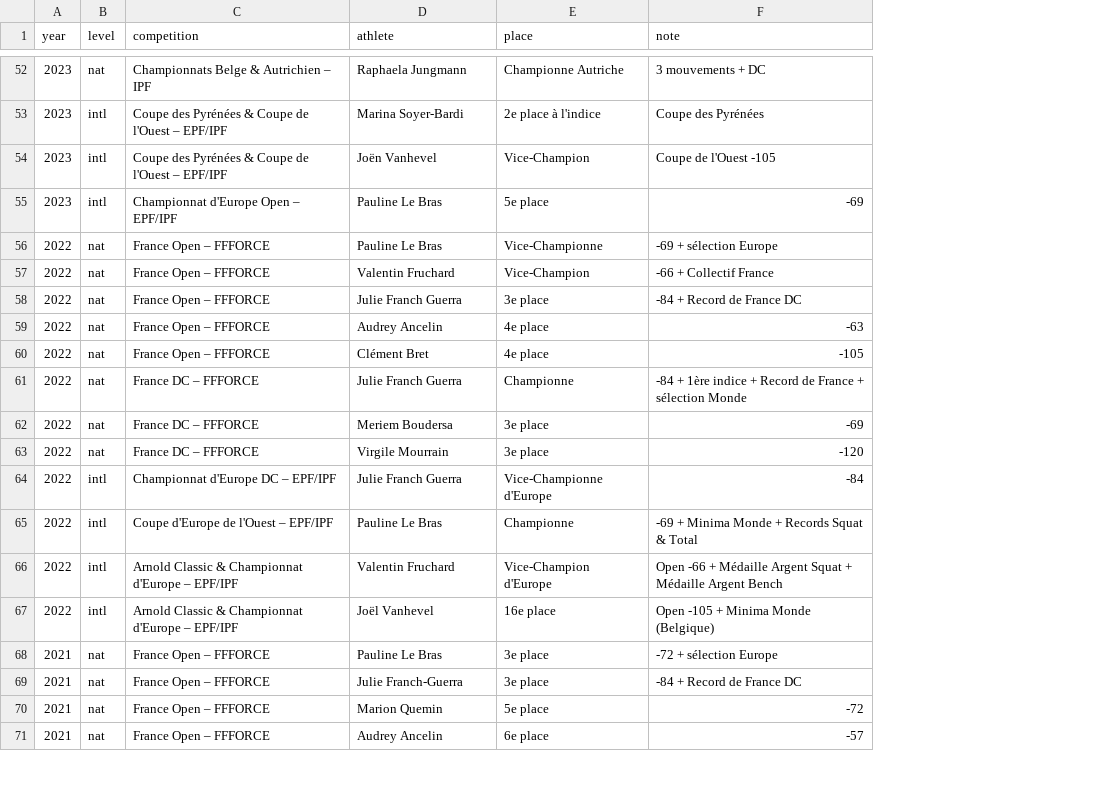
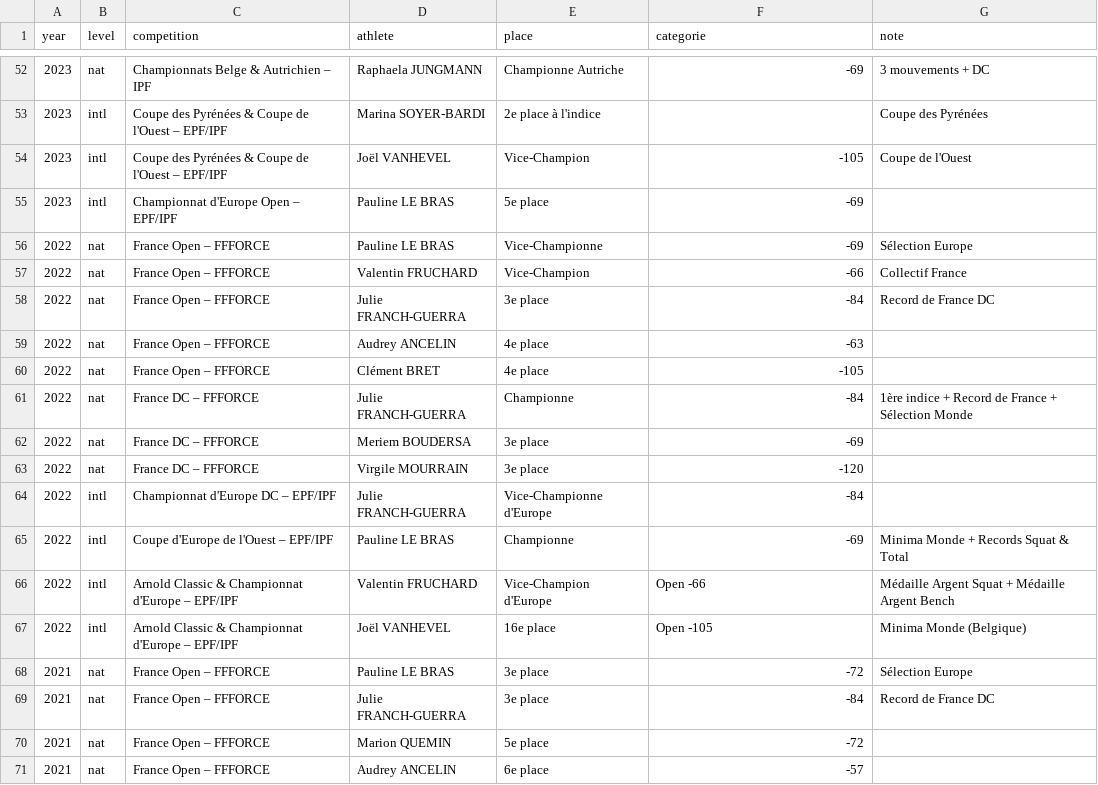
Before and after one commit to adrien-relentless/relentless-website, a CSV file: data/palmares-relentless.csv, drawn as a sheet; only a part is shown, gaps mark what is left out; the diff covers the shown part only; the diff names each change by its address in the sheet, - before the commit and + after, or states it on an @@ line.

```diff
--- a/data/palmares-relentless.csv
+++ b/data/palmares-relentless.csv
+column G (note), rows 52-69: 3 mouvements + DC | Coupe des Pyrénées | Coupe de l'Ouest |  | Sélection Europe | Collectif France | Record de France DC |  |  | 1ère indice + Record de France + Sélection Monde |  |  |  | Minima Monde + Records Squat & Total | Médaille Argent Squat + Médaille Argent Bench | Minima Monde (Belgique) | Sélection Europe | Record de France DC
-F1: note
+F1: categorie
-D52 (athlete): Raphaela Jungmann
+D52 (athlete): Raphaela JUNGMANN
-F52 (categorie): 3 mouvements + DC
+F52 (categorie): -69
-D53 (athlete): Marina Soyer-Bardi
+D53 (athlete): Marina SOYER-BARDI
-F53 (categorie): Coupe des Pyrénées
+F53 (categorie): (empty)
-D54 (athlete): Joën Vanhevel
+D54 (athlete): Joël VANHEVEL
-F54 (categorie): Coupe de l'Ouest -105
+F54 (categorie): -105
-D55:D56 (athlete): Pauline Le Bras
+D55:D56 (athlete): Pauline LE BRAS
-F56 (categorie): -69 + sélection Europe
+F56 (categorie): -69
-D57 (athlete): Valentin Fruchard
+D57 (athlete): Valentin FRUCHARD
-F57 (categorie): -66 + Collectif France
+F57 (categorie): -66
-D58 (athlete): Julie Franch Guerra
+D58 (athlete): Julie FRANCH-GUERRA
-F58 (categorie): -84 + Record de France DC
+F58 (categorie): -84
-D59 (athlete): Audrey Ancelin
+D59 (athlete): Audrey ANCELIN
-D60 (athlete): Clément Bret
+D60 (athlete): Clément BRET
-D61 (athlete): Julie Franch Guerra
+D61 (athlete): Julie FRANCH-GUERRA
-F61 (categorie): -84 + 1ère indice + Record de France + sélection Monde
+F61 (categorie): -84
-D62 (athlete): Meriem Boudersa
+D62 (athlete): Meriem BOUDERSA
-D63 (athlete): Virgile Mourrain
+D63 (athlete): Virgile MOURRAIN
-D64 (athlete): Julie Franch Guerra
+D64 (athlete): Julie FRANCH-GUERRA
-D65 (athlete): Pauline Le Bras
+D65 (athlete): Pauline LE BRAS
-F65 (categorie): -69 + Minima Monde + Records Squat & Total
+F65 (categorie): -69
-D66 (athlete): Valentin Fruchard
+D66 (athlete): Valentin FRUCHARD
-F66 (categorie): Open -66 + Médaille Argent Squat + Médaille Argent Bench
+F66 (categorie): Open -66
-D67 (athlete): Joël Vanhevel
+D67 (athlete): Joël VANHEVEL
-F67 (categorie): Open -105 + Minima Monde (Belgique)
+F67 (categorie): Open -105
-D68 (athlete): Pauline Le Bras
+D68 (athlete): Pauline LE BRAS
-F68 (categorie): -72 + sélection Europe
+F68 (categorie): -72
-D69 (athlete): Julie Franch-Guerra
+D69 (athlete): Julie FRANCH-GUERRA
-F69 (categorie): -84 + Record de France DC
+F69 (categorie): -84
-D70 (athlete): Marion Quemin
+D70 (athlete): Marion QUEMIN
-D71 (athlete): Audrey Ancelin
+D71 (athlete): Audrey ANCELIN
```
Also changed, not shown: 89 edited cells elsewhere in this file, 4 other files.
